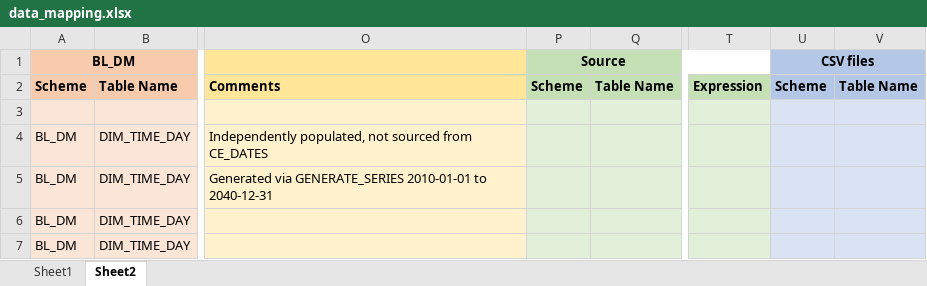
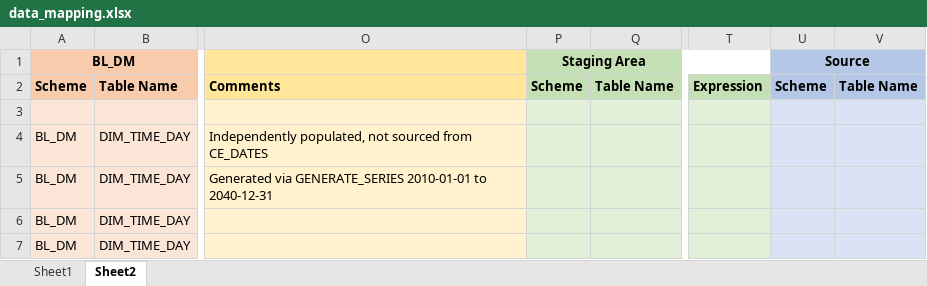
Before and after one commit to esarna/Clothes-Shop, an Excel workbook: dq_checks/data_mapping.xlsx, sheet Sheet2, drawn as a sheet; only a part is shown, gaps mark what is left out; values as stored, in another font and other column widths than the file's, no borders; the diff names each change by its address in the sheet, - before the commit and + after, or states it on an @@ line.

```diff
--- a/dq_checks/data_mapping.xlsx (sheet Sheet2)
+++ b/dq_checks/data_mapping.xlsx (sheet Sheet2)
-P1: Source
+P1: Staging Area
-U1: CSV files
+U1: Source
```
Also changed, not shown: 6 other files.
